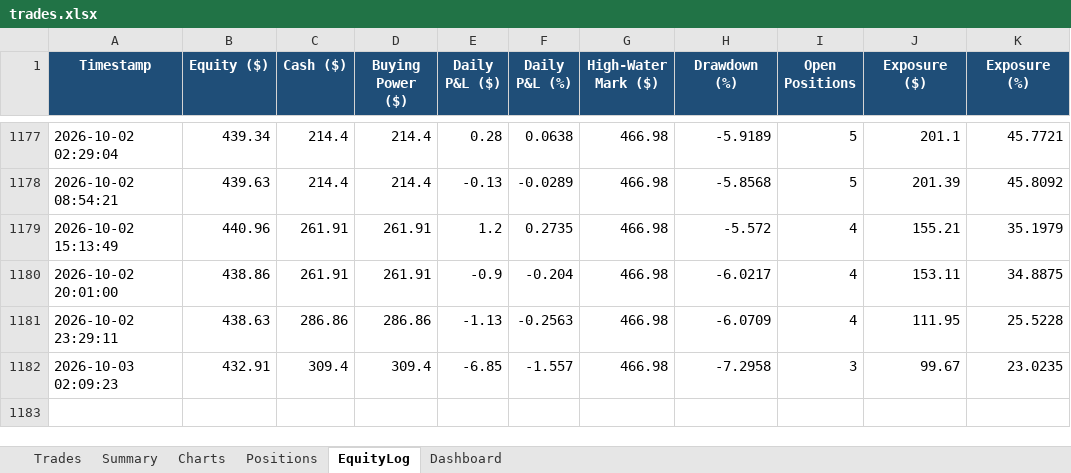
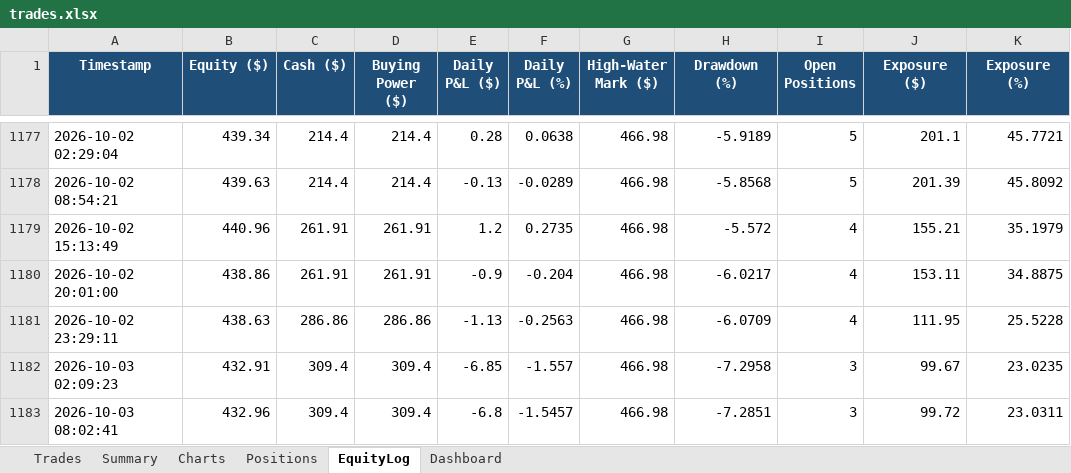
Before and after one commit to gal-ops/lpaca-trading-bo, an Excel workbook: trades.xlsx, sheet EquityLog, drawn as a sheet; only a part is shown, gaps mark what is left out; values as stored, in another font and other column widths than the file's, no borders; conditional formats not drawn; the diff names each change by its address in the sheet, - before the commit and + after, or states it on an @@ line.

Commit message:
Update trade log + bot state [skip ci]

```diff
--- a/trades.xlsx (sheet EquityLog)
+++ b/trades.xlsx (sheet EquityLog)
+row 1183: 2026-10-03 08:02:41 | 432.96 | 309.4 | 309.4 | -6.8 | -1.5457 | 466.98 | -7.2851 | 3 | 99.72 | 23.0311
```
Also changed, not shown: sheet Positions.
